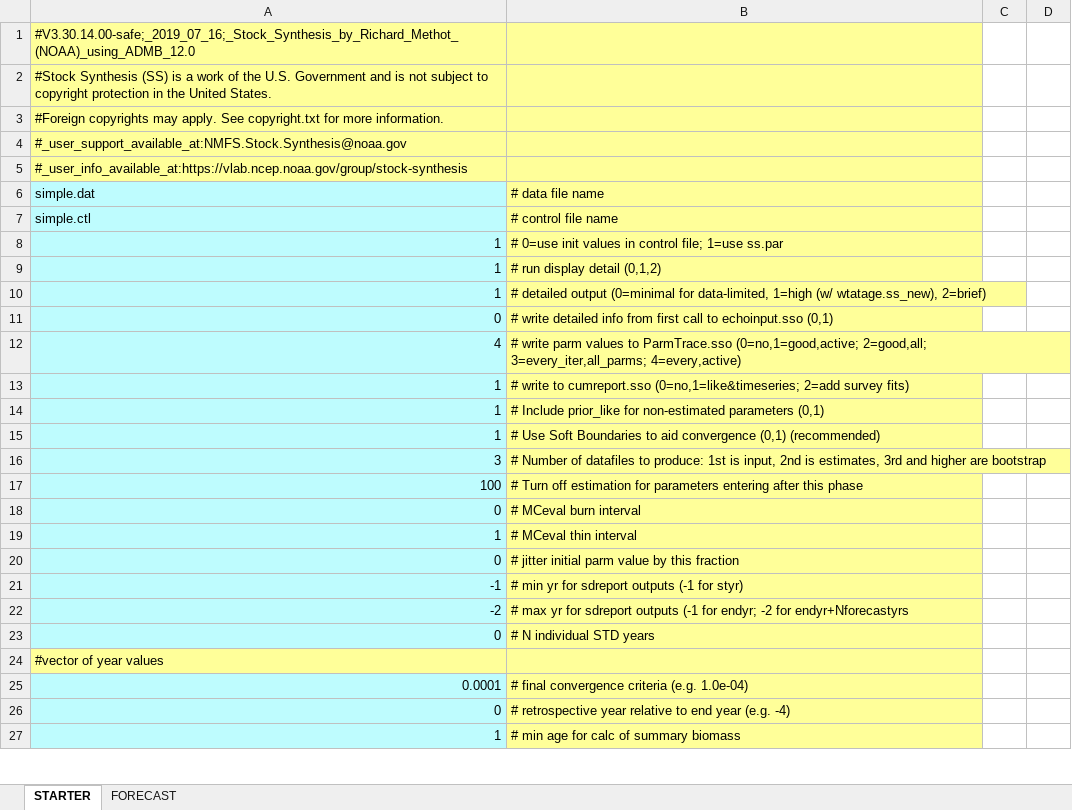
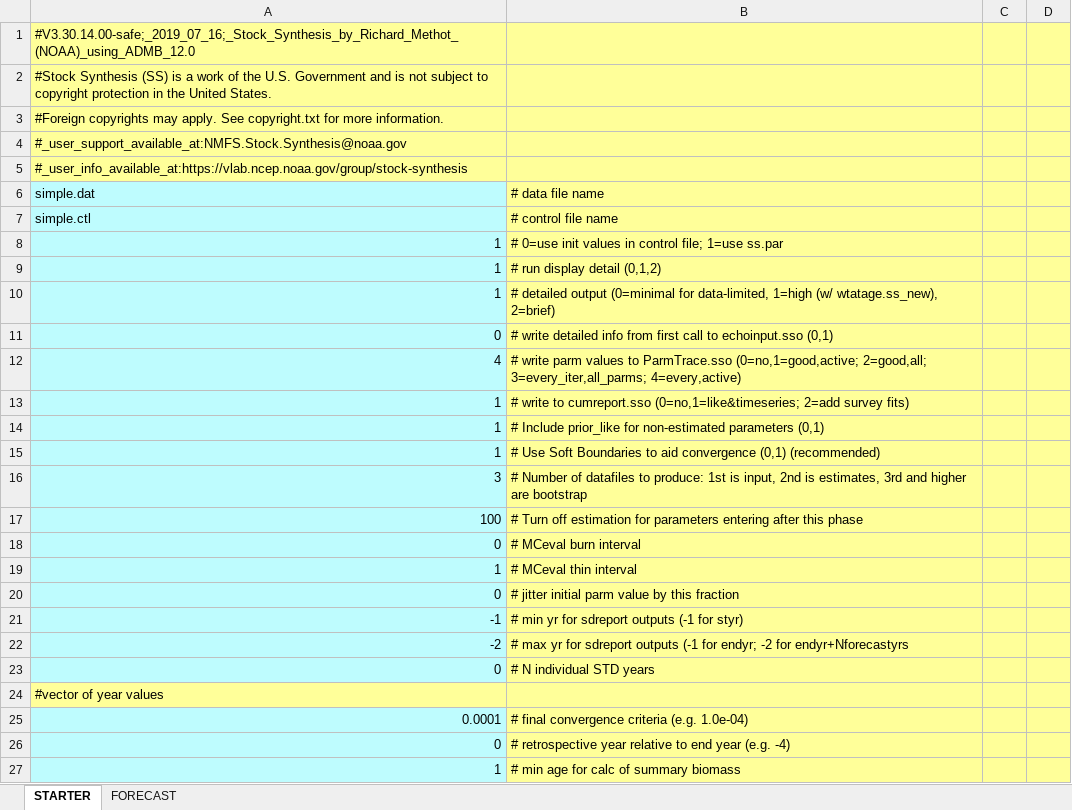
Before and after one commit to nmfs-ost/ss3-doc, an Excel workbook: Helper_Spreadsheets/SS_330_starter_and_forecast_helper.xlsx, sheet STARTER, drawn as a sheet; only a part is shown; values as stored, in another font and other column widths than the file's, no borders; the diff covers the shown part only; the diff names each change by its address in the sheet, - before the commit and + after, or states it on an @@ line.

```diff
--- a/Helper_Spreadsheets/SS_330_starter_and_forecast_helper.xlsx (sheet STARTER)
+++ b/Helper_Spreadsheets/SS_330_starter_and_forecast_helper.xlsx (sheet STARTER)
-C1:D27 fill: none
+C1:D27 fill: #FFFF99
```
Also changed, not shown: 1 added row and cell formats elsewhere in this sheet.
